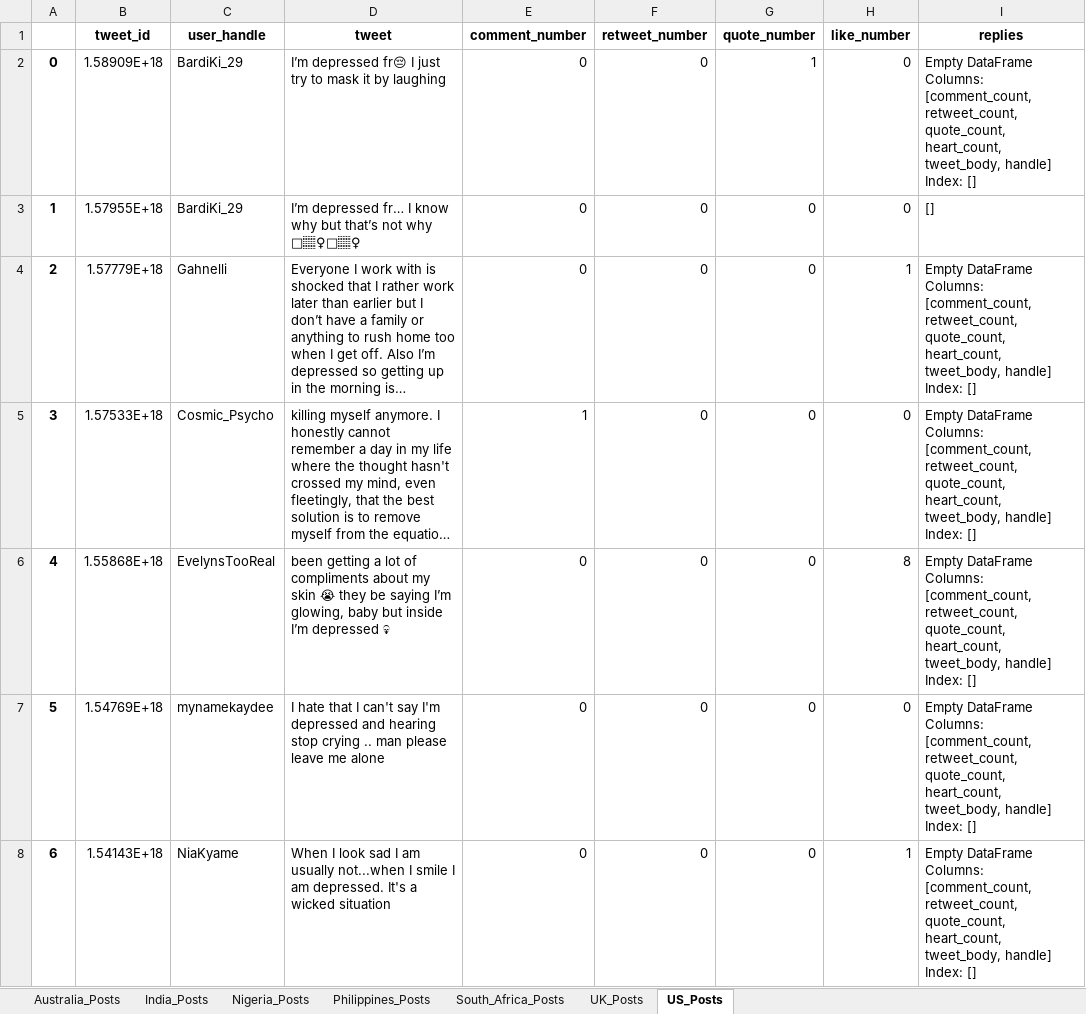
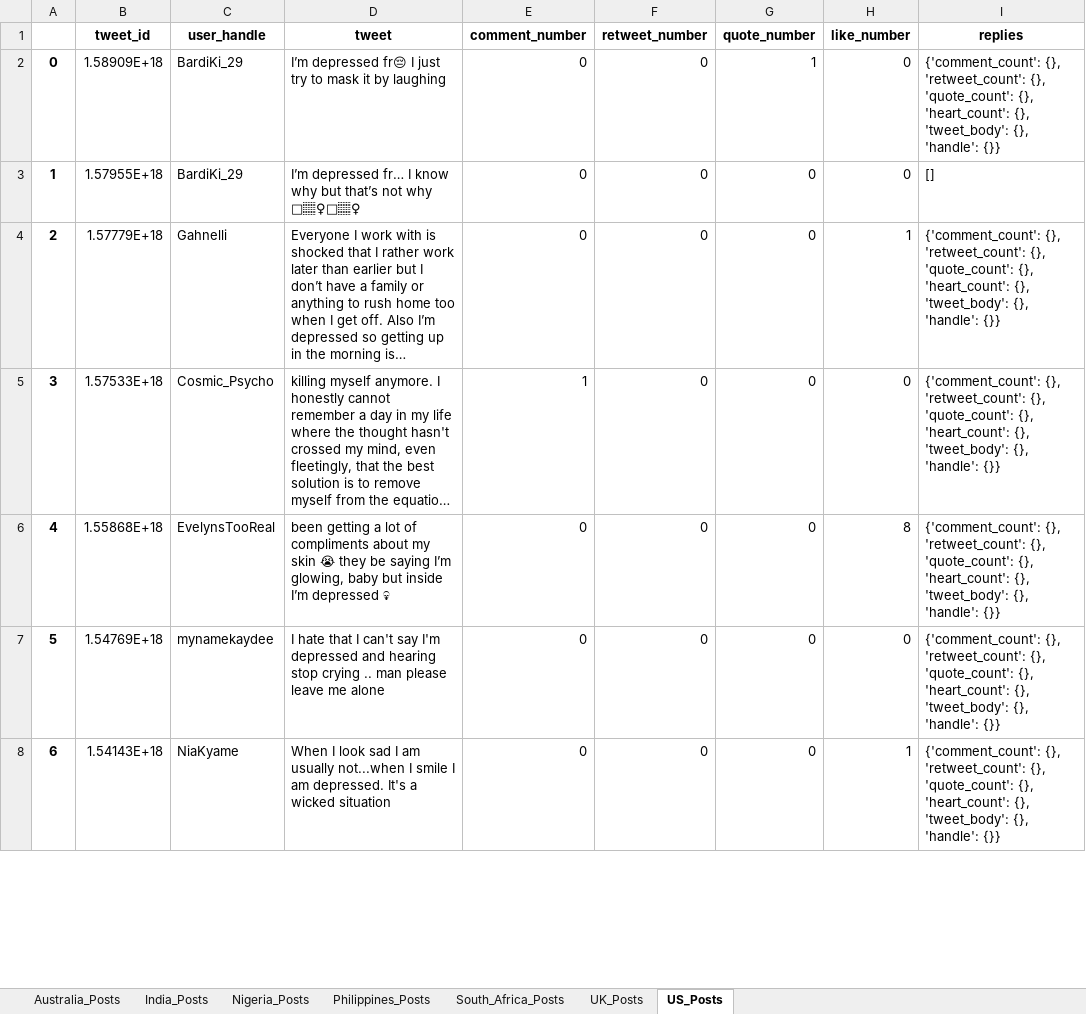
Before and after one commit to scirrincione/researchRepo, an Excel workbook: data_analysis/replies_averages.xlsx, sheet US_Posts, drawn as a sheet; only a part is shown; long unchanged cells end in …; values as stored, in another font and other column widths than the file's, no borders; ↵ is a line break in a cell; the diff covers the shown part only; the diff names each change by its address in the sheet, - before the commit and + after, or states it on an @@ line.

```diff
--- a/data_analysis/replies_averages.xlsx (sheet US_Posts)
+++ b/data_analysis/replies_averages.xlsx (sheet US_Posts)
-I2 (replies): Empty DataFrame ↵ Columns: [comment_count, retweet_count, quote_count, heart_count, tweet_body, handle] ↵ Index: []
+I2 (replies): {'comment_count': {}, 'retweet_count': {}, 'quote_count': {}, 'heart_count': {}, 'tweet_body': {}, 'handle': {}}
-I4:I8 (replies): Empty DataFrame ↵ Columns: [comment_count, retweet_count, quote_count, heart_count, tweet_body, handle] ↵ Index: []
+I4:I8 (replies): {'comment_count': {}, 'retweet_count': {}, 'quote_count': {}, 'heart_count': {}, 'tweet_body': {}, 'handle': {}}
```
Also changed, not shown: 102 edited cells elsewhere in this sheet, sheet Philippines_Posts, sheet UK_Posts, sheet Australia_Posts, sheet South_Africa_Posts, sheet India_Posts, sheet Nigeria_Posts, 3 other files.
